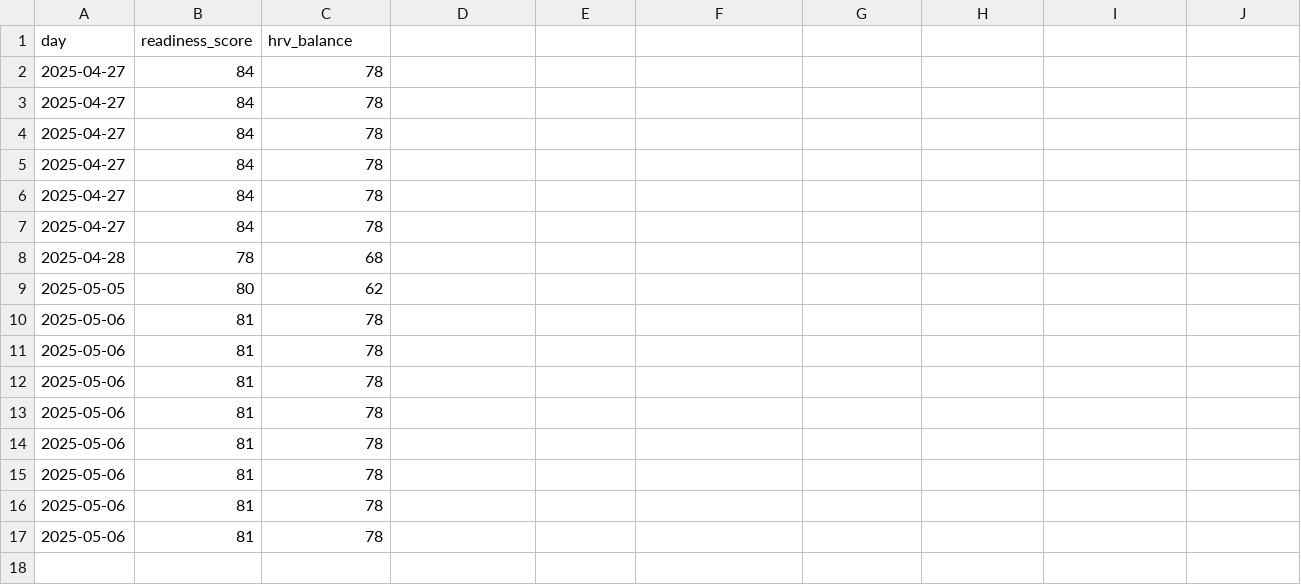
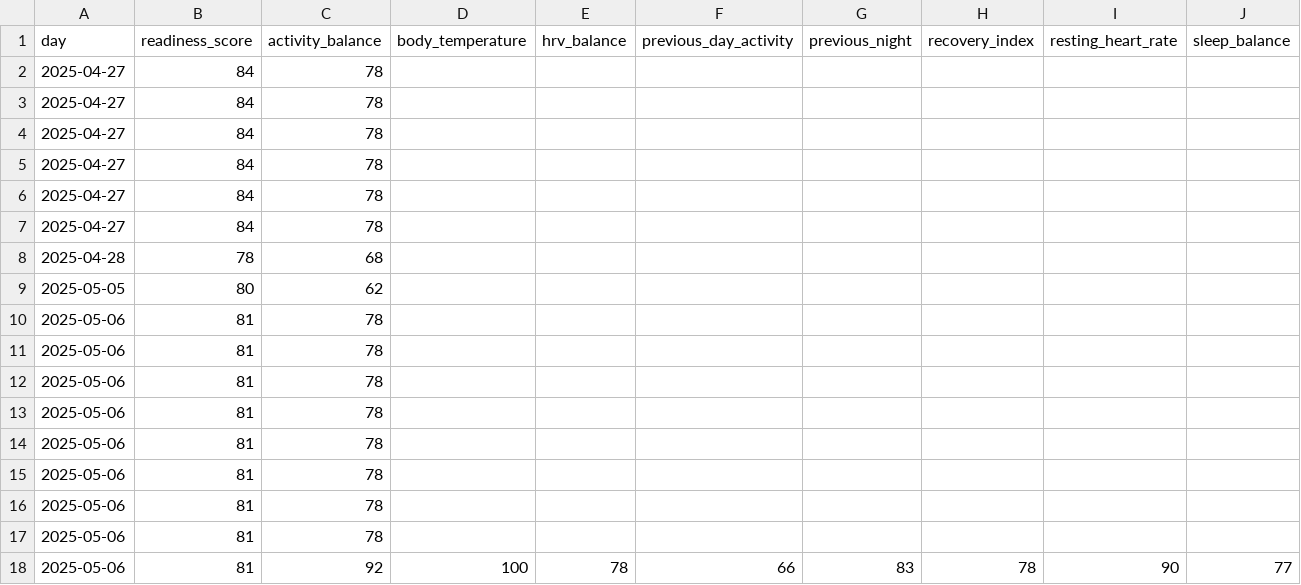
Before and after one commit to alponsirenas/lanterne-rouge, a CSV file: output/readiness_score_log.csv, drawn as a sheet; removed rows and columns are numbered as before the commit, all else as after; the diff names each change by its address in the sheet, - before the commit and + after, or states it on an @@ line.

Commit message:
feat: Enhance readiness tracking and GitHub integration; update log schema and monitoring logic

```diff
--- a/output/readiness_score_log.csv
+++ b/output/readiness_score_log.csv
-row 1: day | readiness_score | hrv_balance
+row 1: day | readiness_score | activity_balance | body_temperature | hrv_balance | previous_day_activity | previous_night | recovery_index | resting_heart_rate | sleep_balance
+row 18: 2025-05-06 | 81 | 92 | 100 | 78 | 66 | 83 | 78 | 90 | 77
```
Also changed, not shown: 3 other files.
